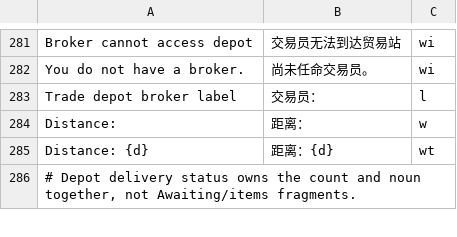
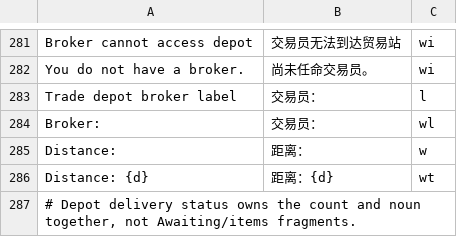
Before and after one commit to pokemonchw/dfcn, a TSV file: data/runtime/local-overrides.tsv, drawn as a sheet; only a part is shown, gaps mark what is left out; the diff names each change by its address in the sheet, - before the commit and + after, or states it on an @@ line.

```diff
--- a/data/runtime/local-overrides.tsv
+++ b/data/runtime/local-overrides.tsv
+row 284: Broker: | 交易员： | wl
```
Also changed, not shown: 1 other file.
